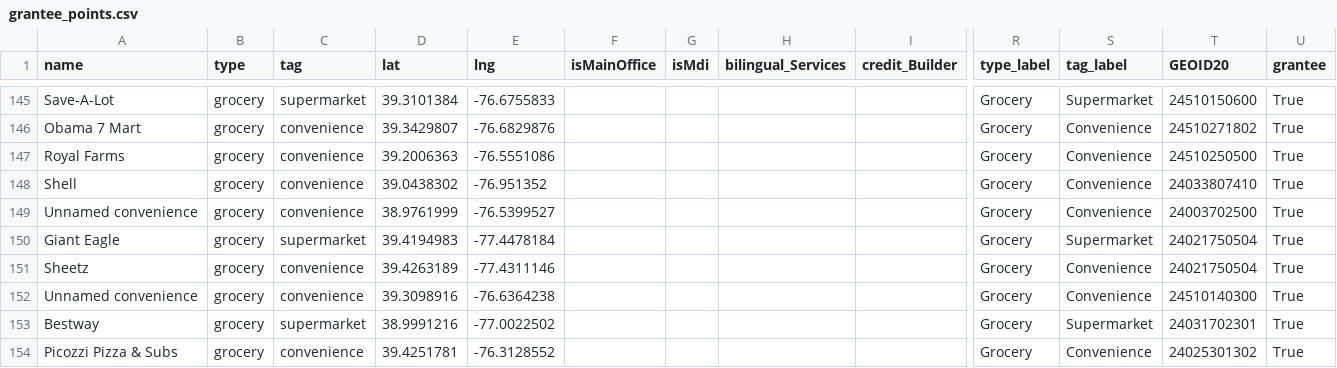
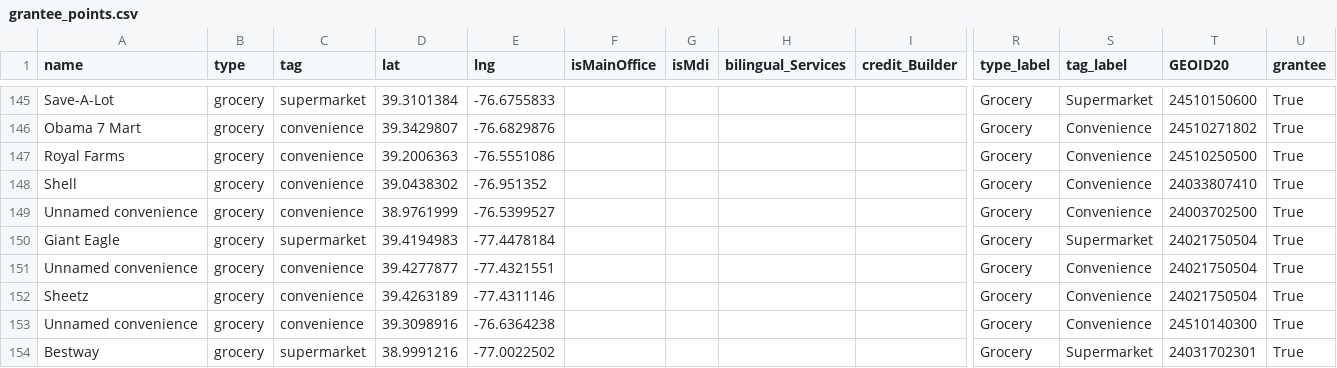
Before and after one commit to Maryland-Governors-Office-for-Children/Maryland-Governors-Office-for-Children.github.io, a CSV file: docs/resource_map/assets/grantee_points.csv, drawn as a sheet; only a part is shown, gaps mark what is left out; the shorter side is filled out with more unchanged rows; rows hold the shown columns only; the diff names each change by its address in the sheet, - before the commit and + after, or states it on an @@ line.

Commit message:
Data update

```diff
--- a/docs/resource_map/assets/grantee_points.csv
+++ b/docs/resource_map/assets/grantee_points.csv
+row 151: Unnamed convenience | grocery | convenience | 39.4277877 | -77.4321551 |  |  |  |  | Grocery | Convenience | 24021750504 | True
```
Also changed, not shown: 10 other files.
